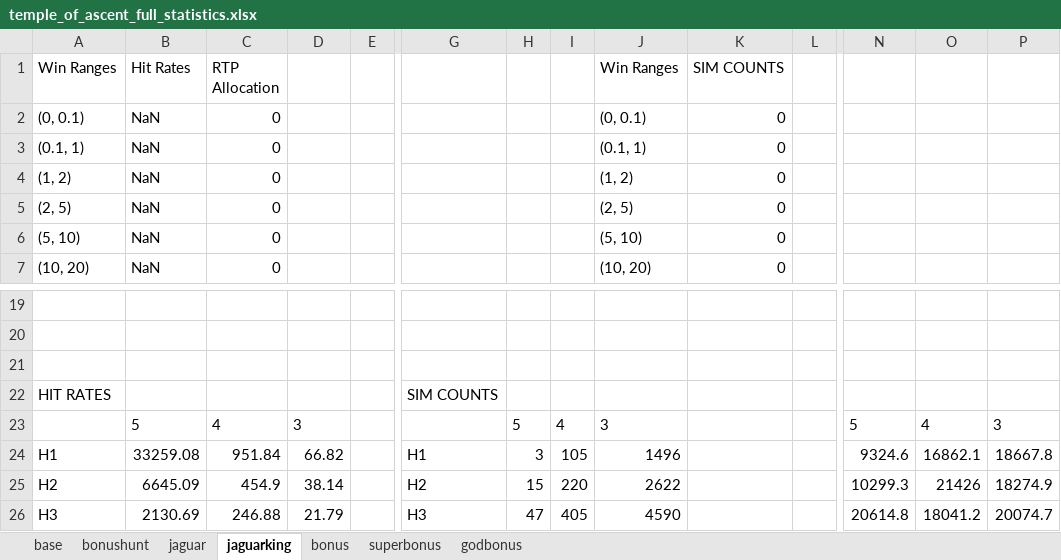
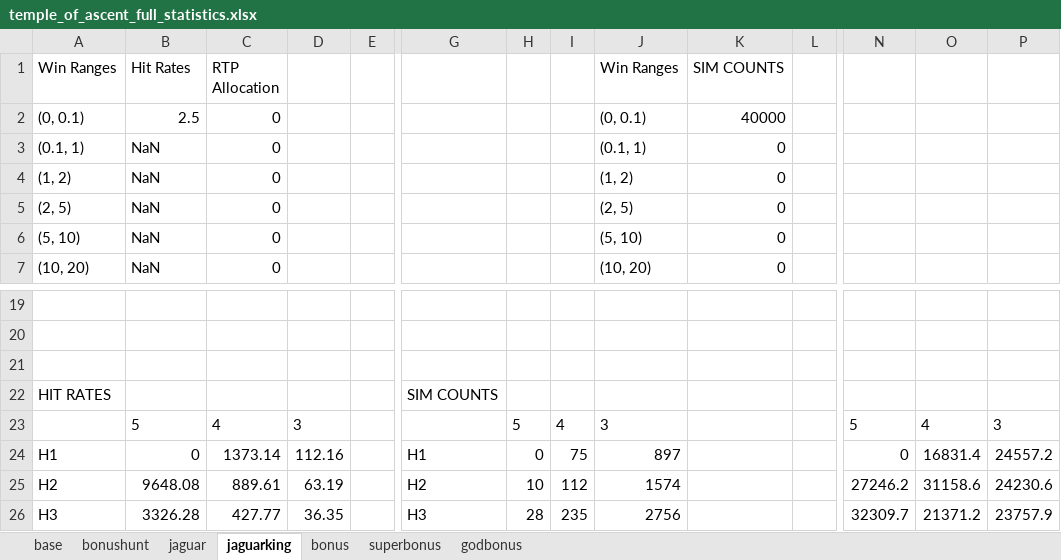
Before and after one commit to yariqo/temple-of-ascent, an Excel workbook: math/temple_of_ascent/library/temple_of_ascent_full_statistics.xlsx, sheet jaguarking, drawn as a sheet; only a part is shown, gaps mark what is left out; values as stored, in another font and other column widths than the file's, no borders; the diff covers the shown part only; the diff names each change by its address in the sheet, - before the commit and + after, or states it on an @@ line.

```diff
--- a/math/temple_of_ascent/library/temple_of_ascent_full_statistics.xlsx (sheet jaguarking)
+++ b/math/temple_of_ascent/library/temple_of_ascent_full_statistics.xlsx (sheet jaguarking)
-B2 (Hit Rates): NaN
+B2 (Hit Rates): 2.5
-K2 (SIM COUNTS): 0
+K2 (SIM COUNTS): 40000
-B24 (Hit Rates): 33259.08
+B24 (Hit Rates): 0
-C24 (RTP Allocation): 951.84
+C24 (RTP Allocation): 1373.14
-D24: 66.82
+D24: 112.16
-H24: 3
+H24: 0
-I24: 105
+I24: 75
-J24 (Win Ranges): 1496
+J24 (Win Ranges): 897
-N24: 9324.6
+N24: 0
-O24: 16862.1
+O24: 16831.4
-P24: 18667.8
+P24: 24557.2
-B25 (Hit Rates): 6645.09
+B25 (Hit Rates): 9648.08
-C25 (RTP Allocation): 454.9
+C25 (RTP Allocation): 889.61
-D25: 38.14
+D25: 63.19
-H25: 15
+H25: 10
-I25: 220
+I25: 112
-J25 (Win Ranges): 2622
+J25 (Win Ranges): 1574
-N25: 10299.3
+N25: 27246.2
-O25: 21426
+O25: 31158.6
-P25: 18274.9
+P25: 24230.6
-B26 (Hit Rates): 2130.69
+B26 (Hit Rates): 3326.28
-C26 (RTP Allocation): 246.88
+C26 (RTP Allocation): 427.77
-D26: 21.79
+D26: 36.35
-H26: 47
+H26: 28
-I26: 405
+I26: 235
-J26 (Win Ranges): 4590
+J26 (Win Ranges): 2756
-N26: 20614.8
+N26: 32309.7
-O26: 18041.2
+O26: 21371.2
-P26: 20074.7
+P26: 23757.9
```
Also changed, not shown: 96 edited cells elsewhere in this sheet, 39 other files.
